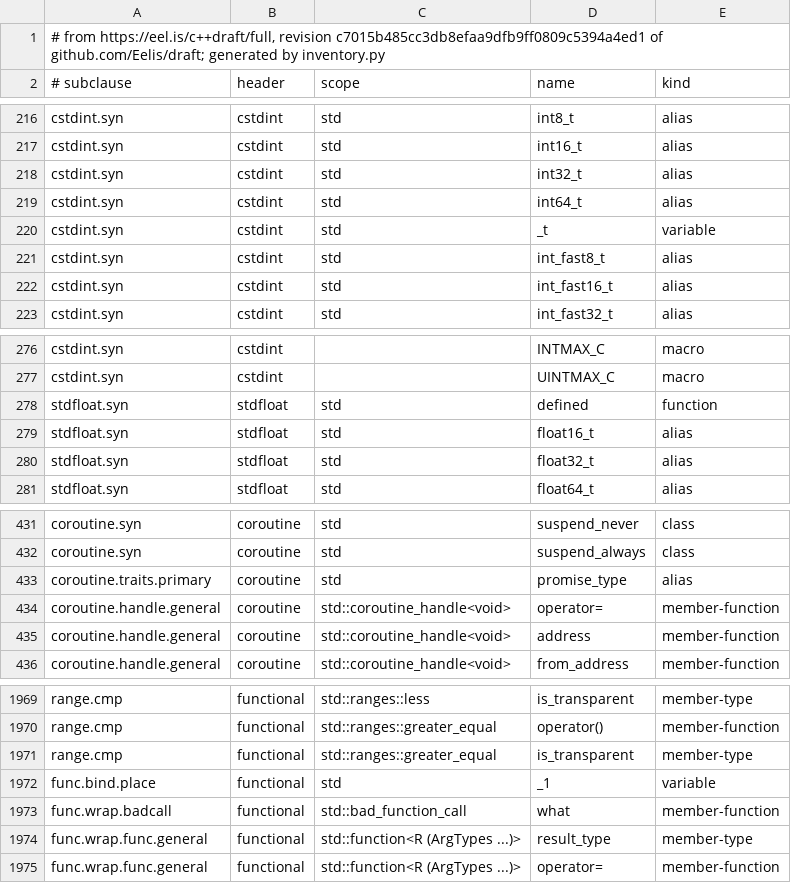
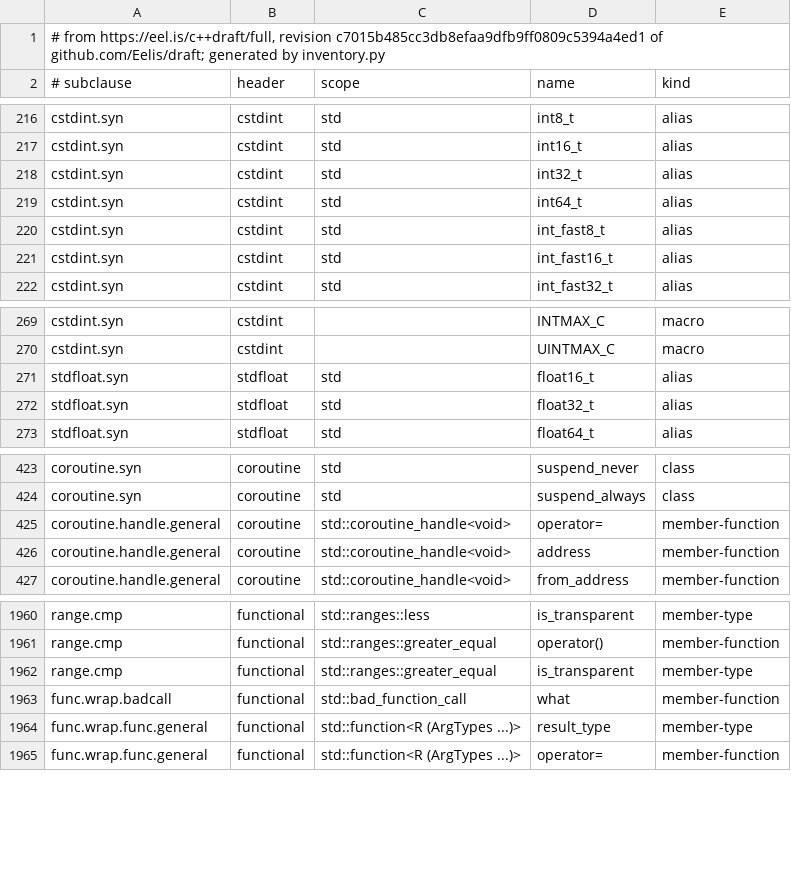
Before and after one commit to yrashk/libycxx, a TSV file: tools/spec_audit/part1/data/entities.tsv, drawn as a sheet; only a part is shown, gaps mark what is left out; the diff covers the shown part only.

```diff
--- a/tools/spec_audit/part1/data/entities.tsv
+++ b/tools/spec_audit/part1/data/entities.tsv
@@ -219,3 +219,2 @@ cstdint.syn	cstdint	std	int32_t	alias
 cstdint.syn	cstdint	std	int64_t	alias
-cstdint.syn	cstdint	std	_t	variable
 cstdint.syn	cstdint	std	int_fast8_t	alias
@@ -277,3 +270,2 @@ cstdint.syn	cstdint		INTMAX_C	macro
 cstdint.syn	cstdint		UINTMAX_C	macro
-stdfloat.syn	stdfloat	std	defined	function
 stdfloat.syn	stdfloat	std	float16_t	alias
@@ -432,3 +424,2 @@ coroutine.syn	coroutine	std	suspend_never	class
 coroutine.syn	coroutine	std	suspend_always	class
-coroutine.traits.primary	coroutine	std	promise_type	alias
 coroutine.handle.general	coroutine	std::coroutine_handle<void>	operator=	member-function
@@ -1971,3 +1962,2 @@ range.cmp	functional	std::ranges::greater_equal	operator()	member-function
 range.cmp	functional	std::ranges::greater_equal	is_transparent	member-type
-func.bind.place	functional	std	_1	variable
 func.wrap.badcall	functional	std::bad_function_call	what	member-function
```
Also changed, not shown: 6 removed rows and 14 edited cells elsewhere in this file, tools/spec_audit/part1/data/samples.tsv, 3 other files.
